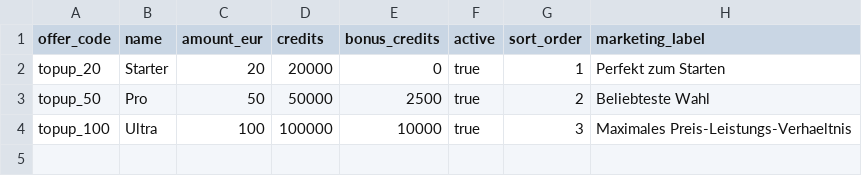
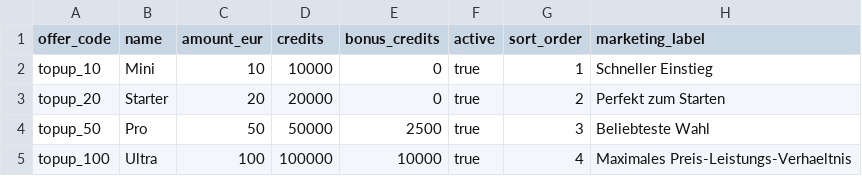
Before and after one commit to kitz-labs/kitzchat, a CSV file: src/db/seeds/topup_offers.csv, drawn as a sheet.

```diff
--- a/src/db/seeds/topup_offers.csv
+++ b/src/db/seeds/topup_offers.csv
@@ -1,4 +1,5 @@
 offer_code,name,amount_eur,credits,bonus_credits,active,sort_order,marketing_label
-topup_20,Starter,20,20000,0,true,1,Perfekt zum Starten
-topup_50,Pro,50,50000,2500,true,2,Beliebteste Wahl
-topup_100,Ultra,100,100000,10000,true,3,Maximales Preis-Leistungs-Verhaeltnis
+topup_10,Mini,10,10000,0,true,1,Schneller Einstieg
+topup_20,Starter,20,20000,0,true,2,Perfekt zum Starten
+topup_50,Pro,50,50000,2500,true,3,Beliebteste Wahl
+topup_100,Ultra,100,100000,10000,true,4,Maximales Preis-Leistungs-Verhaeltnis
```
Also changed, not shown: 1 other file.
